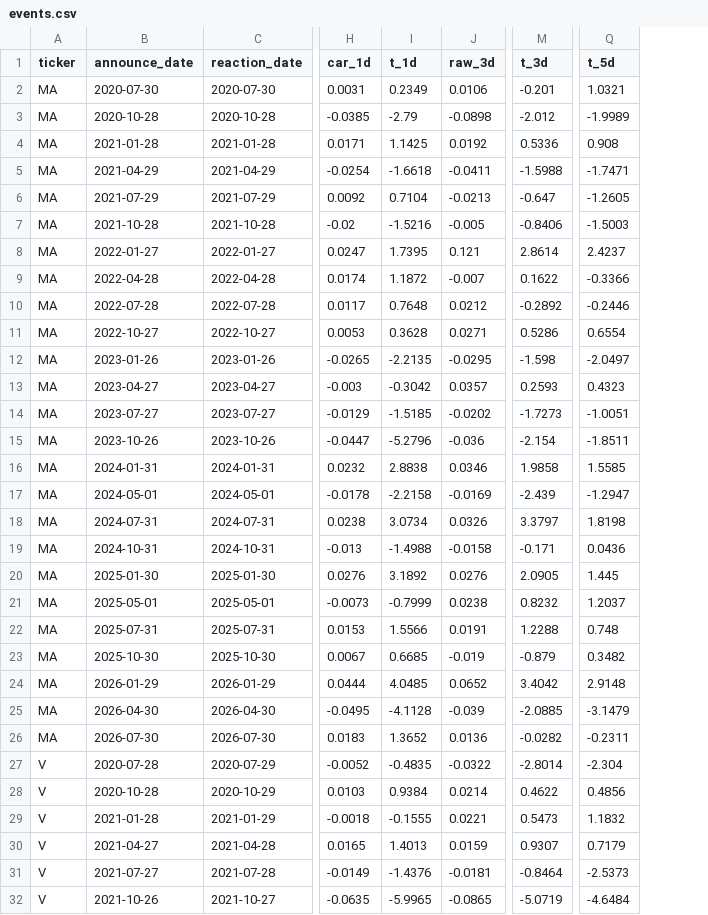
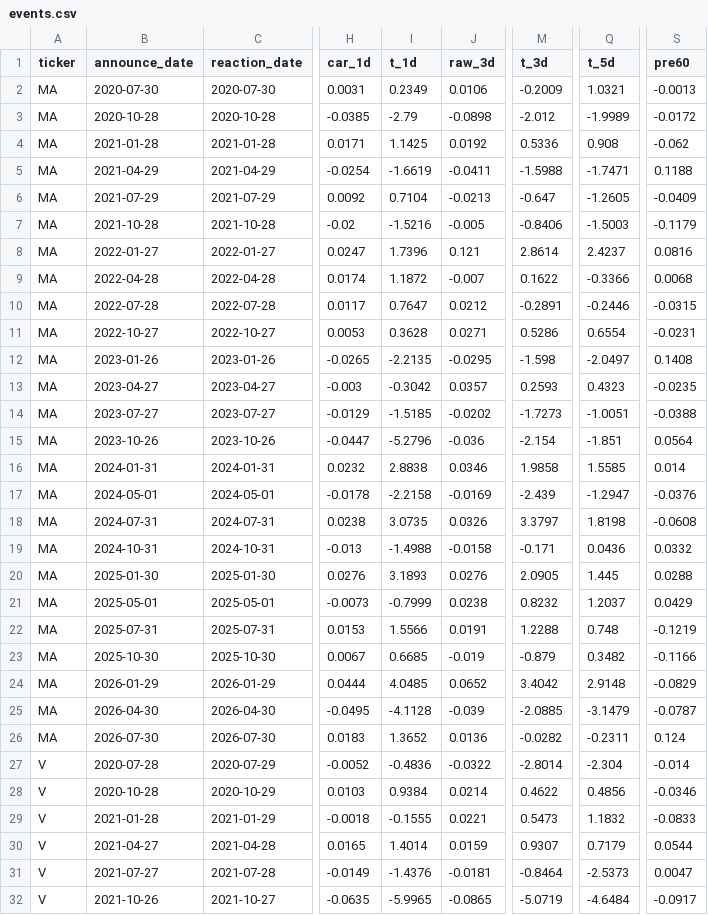
Before and after one commit to yasinlatif22-cpu/payments-earnings-event-study, a CSV file: events.csv, drawn as a sheet; only a part is shown, gaps mark what is left out; the diff covers the shown part only; the diff names each change by its address in the sheet, - before the commit and + after, or states it on an @@ line.

```diff
--- a/events.csv
+++ b/events.csv
+column S (pre60), rows 2-32: -0.0013 | -0.0172 | -0.062 | 0.1188 | -0.0409 | -0.1179 | 0.0816 | 0.0068 | -0.0315 | -0.0231 | 0.1408 | -0.0235 | -0.0388 | 0.0564 | 0.014 | -0.0376 | -0.0608 | 0.0332 | 0.0288 | 0.0429 | -0.1219 | -0.1166 | -0.0829 | -0.0787 | 0.124 | -0.014 | -0.0346 | -0.0833 | 0.0544 | 0.0047 | -0.0917
-M2 (t_3d): -0.201
+M2 (t_3d): -0.2009
-I5 (t_1d): -1.6618
+I5 (t_1d): -1.6619
-I8 (t_1d): 1.7395
+I8 (t_1d): 1.7396
-I10 (t_1d): 0.7648
+I10 (t_1d): 0.7647
-M10 (t_3d): -0.2892
+M10 (t_3d): -0.2891
-Q15 (t_5d): -1.8511
+Q15 (t_5d): -1.851
-I18 (t_1d): 3.0734
+I18 (t_1d): 3.0735
-I20 (t_1d): 3.1892
+I20 (t_1d): 3.1893
-I27 (t_1d): -0.4835
+I27 (t_1d): -0.4836
-I30 (t_1d): 1.4013
+I30 (t_1d): 1.4014
```
Also changed, not shown: 5 edited cells elsewhere in this file, 2 other files.
